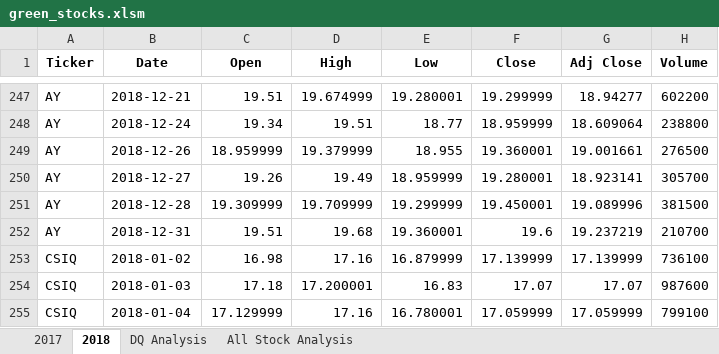
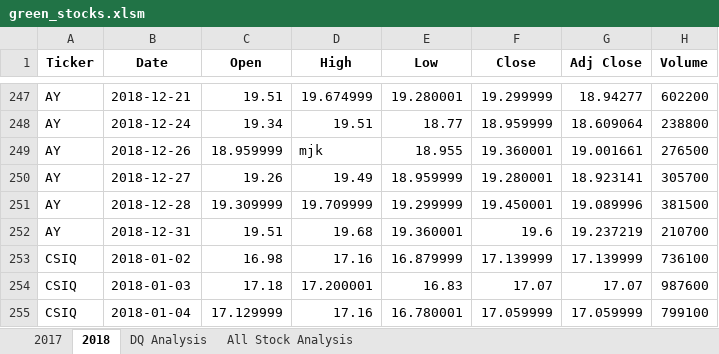
Before and after one commit to dhwaniagrawal/stock-analysis, an Excel workbook: green_stocks.xlsm, sheet 2018, drawn as a sheet; only a part is shown, gaps mark what is left out; values as stored, in another font and other column widths than the file's, no borders; the diff names each change by its address in the sheet, - before the commit and + after, or states it on an @@ line.

```diff
--- a/green_stocks.xlsm (sheet 2018)
+++ b/green_stocks.xlsm (sheet 2018)
-D249 (High): 19.379999
+D249 (High): mjk
```
Also changed, not shown: sheet All Stock Analysis.
